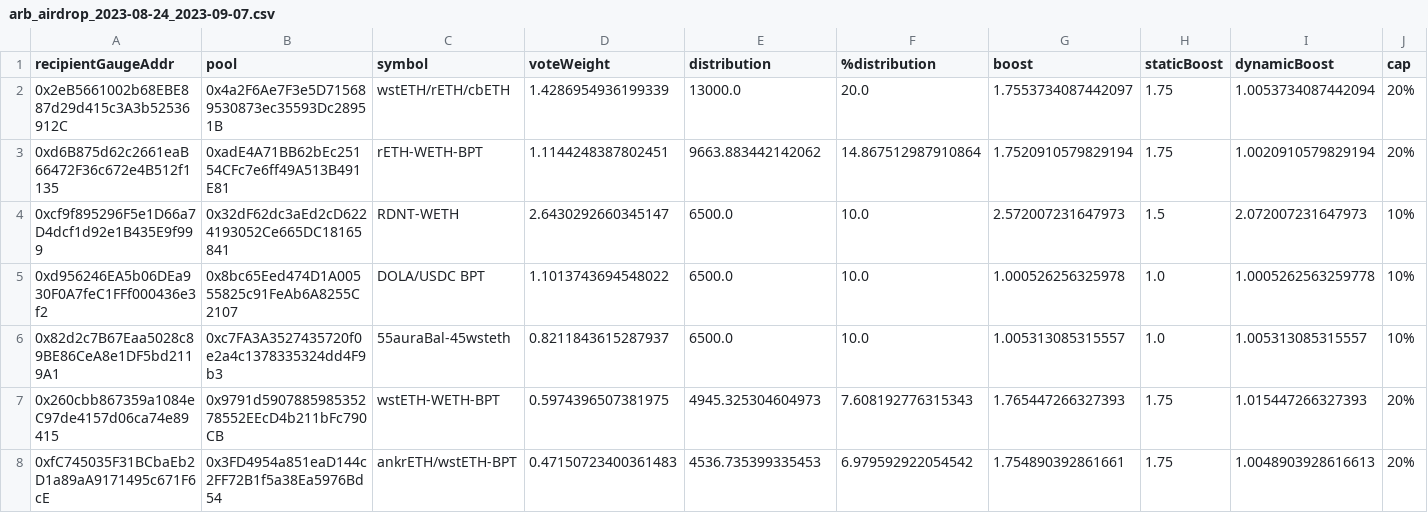
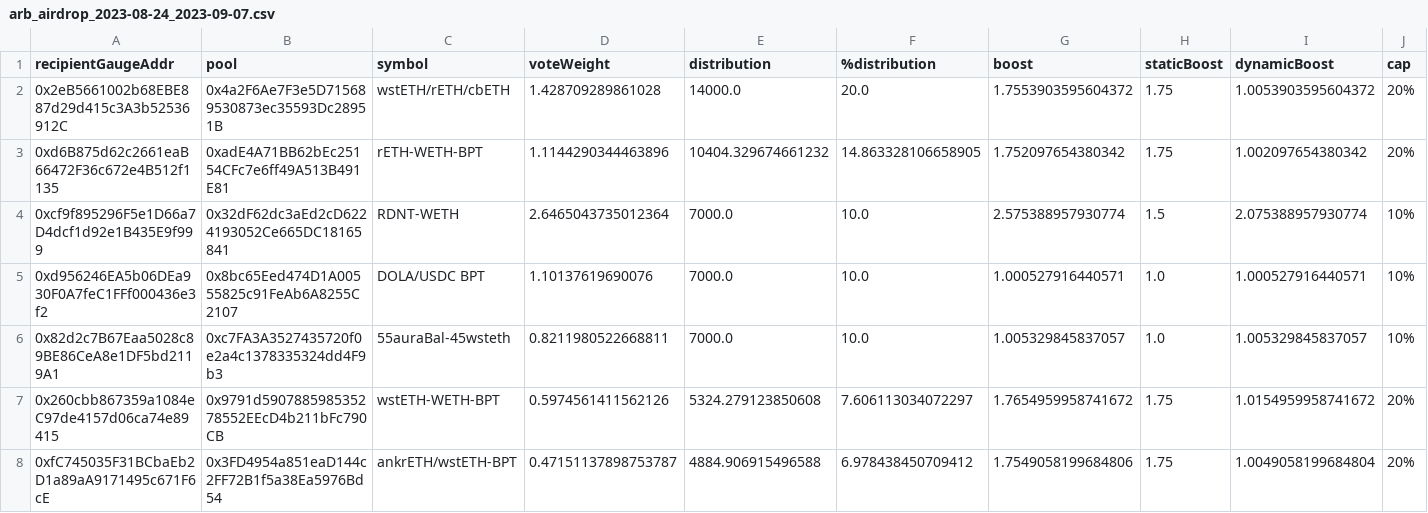
Before and after one commit to BalancerMaxis/data_automation, a CSV file: output/arb_airdrop/arb_airdrop_2023-08-24_2023-09-07.csv, drawn as a sheet; only a part is shown; the diff covers the shown part only; the diff names each change by its address in the sheet, - before the commit and + after, or states it on an @@ line.

```diff
--- a/output/arb_airdrop/arb_airdrop_2023-08-24_2023-09-07.csv
+++ b/output/arb_airdrop/arb_airdrop_2023-08-24_2023-09-07.csv
-D2 (voteWeight): 1.4286954936199339
+D2 (voteWeight): 1.428709289861028
-E2 (distribution): 13000.0
+E2 (distribution): 14000.0
-G2 (boost): 1.7553734087442097
+G2 (boost): 1.7553903595604372
-I2 (dynamicBoost): 1.0053734087442094
+I2 (dynamicBoost): 1.0053903595604372
-D3 (voteWeight): 1.1144248387802451
+D3 (voteWeight): 1.1144290344463896
-E3 (distribution): 9663.883442142062
+E3 (distribution): 10404.329674661232
-F3 (%distribution): 14.867512987910864
+F3 (%distribution): 14.863328106658905
-G3 (boost): 1.7520910579829194
+G3 (boost): 1.752097654380342
-I3 (dynamicBoost): 1.0020910579829194
+I3 (dynamicBoost): 1.002097654380342
-D4 (voteWeight): 2.6430292660345147
+D4 (voteWeight): 2.6465043735012364
-E4:E6 (distribution): 6500.0
+E4:E6 (distribution): 7000.0
-G4 (boost): 2.572007231647973
+G4 (boost): 2.575388957930774
-I4 (dynamicBoost): 2.072007231647973
+I4 (dynamicBoost): 2.075388957930774
-D5 (voteWeight): 1.1013743694548022
+D5 (voteWeight): 1.10137619690076
-G5 (boost): 1.000526256325978
+G5 (boost): 1.000527916440571
-I5 (dynamicBoost): 1.0005262563259778
+I5 (dynamicBoost): 1.000527916440571
-D6 (voteWeight): 0.8211843615287937
+D6 (voteWeight): 0.8211980522668811
-G6 (boost): 1.005313085315557
+G6 (boost): 1.005329845837057
-I6 (dynamicBoost): 1.005313085315557
+I6 (dynamicBoost): 1.005329845837057
-D7 (voteWeight): 0.5974396507381975
+D7 (voteWeight): 0.5974561411562126
-E7 (distribution): 4945.325304604973
+E7 (distribution): 5324.279123850608
-F7 (%distribution): 7.608192776315343
+F7 (%distribution): 7.606113034072297
-G7 (boost): 1.765447266327393
+G7 (boost): 1.7654959958741672
-I7 (dynamicBoost): 1.015447266327393
+I7 (dynamicBoost): 1.0154959958741672
-D8 (voteWeight): 0.47150723400361483
+D8 (voteWeight): 0.47151137898753787
-E8 (distribution): 4536.735399335453
+E8 (distribution): 4884.906915496588
-F8 (%distribution): 6.979592922054542
+F8 (%distribution): 6.978438450709412
-G8 (boost): 1.754890392861661
+G8 (boost): 1.7549058199684806
-I8 (dynamicBoost): 1.0048903928616613
+I8 (dynamicBoost): 1.0049058199684804
```
Also changed, not shown: 30 edited cells elsewhere in this file, 2 other files.
